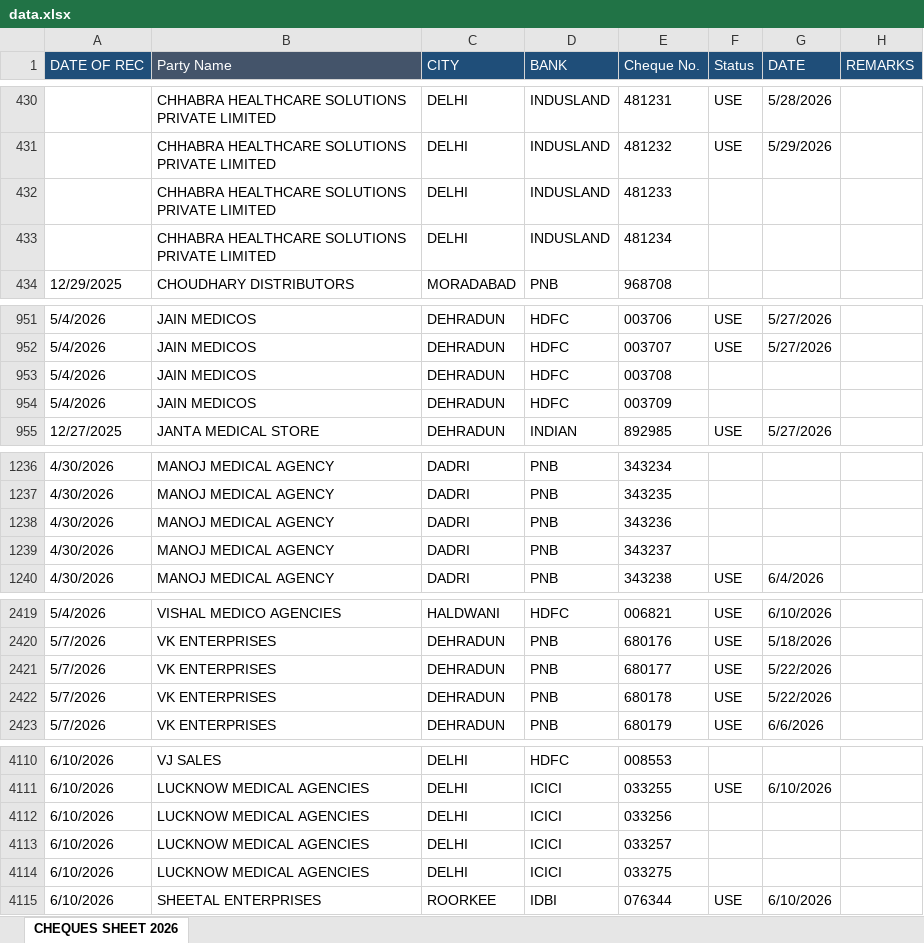
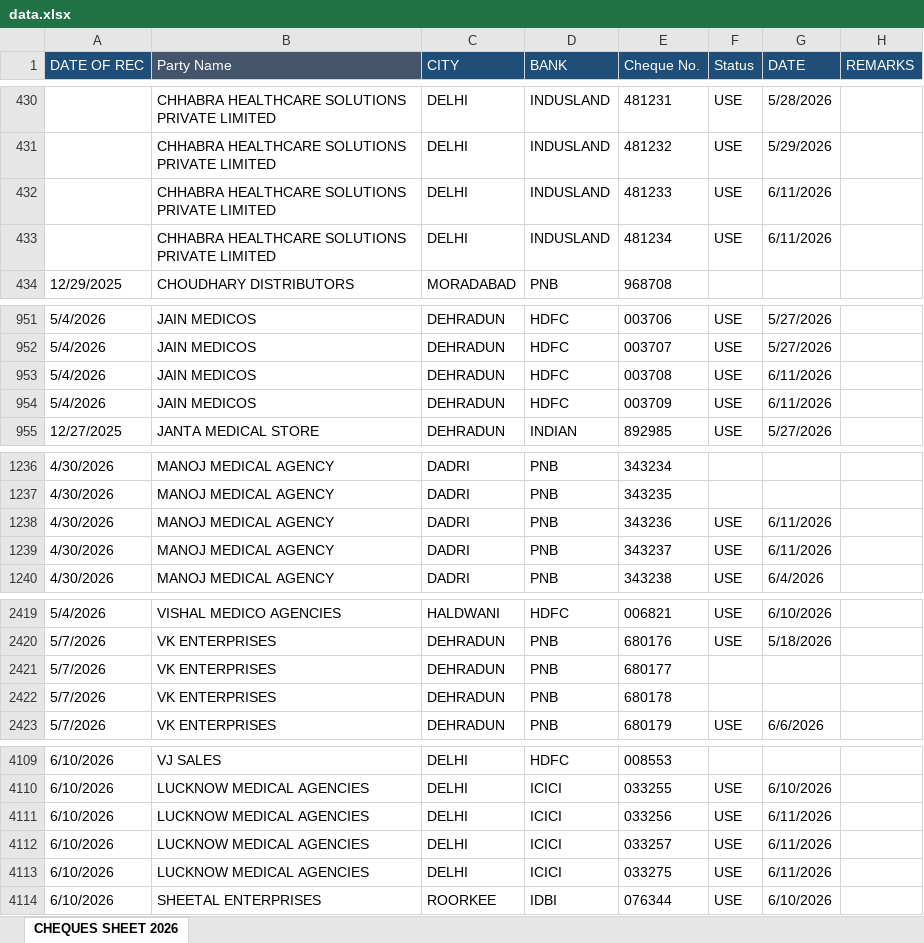
Before and after one commit to abenterprisesghz-stack/cheque-tracker, an Excel workbook: data.xlsx, sheet CHEQUES SHEET 2026, drawn as a sheet; only a part is shown, gaps mark what is left out; values as stored, in another font and other column widths than the file's, no borders; conditional formats not drawn; addresses are those after the commit; the diff covers the shown part only; the diff names each change by its address in the sheet, - before the commit and + after, or states it on an @@ line.

```diff
--- a/data.xlsx (sheet CHEQUES SHEET 2026)
+++ b/data.xlsx (sheet CHEQUES SHEET 2026)
-F432:F433 (Status): (empty)
+F432:F433 (Status): USE
-G432:G433 (DATE): (empty)
+G432:G433 (DATE): 6/11/2026
-F953:F954 (Status): (empty)
+F953:F954 (Status): USE
-G953:G954 (DATE): (empty)
+G953:G954 (DATE): 6/11/2026
-F1238:F1239 (Status): (empty)
+F1238:F1239 (Status): USE
-G1238:G1239 (DATE): (empty)
+G1238:G1239 (DATE): 6/11/2026
-F2421:F2422 (Status): USE
+F2421:F2422 (Status): (empty)
-G2421:G2422 (DATE): 5/22/2026
+G2421:G2422 (DATE): (empty)
-F4111:F4113 (Status): (empty)
+F4111:F4113 (Status): USE
-G4111:G4113 (DATE): (empty)
+G4111:G4113 (DATE): 6/11/2026
```
Also changed, not shown: 64 added rows, 1 removed row and 86 edited cells elsewhere in this sheet.
